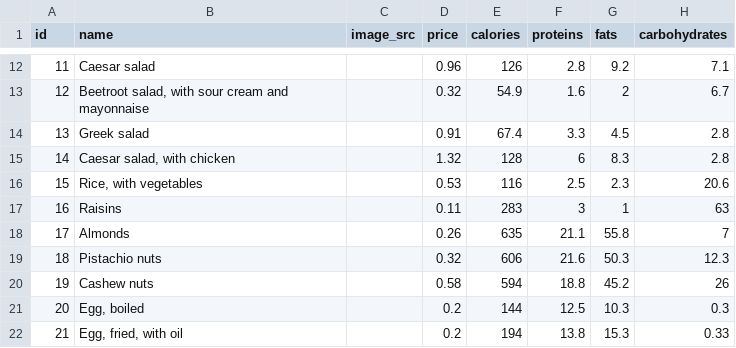
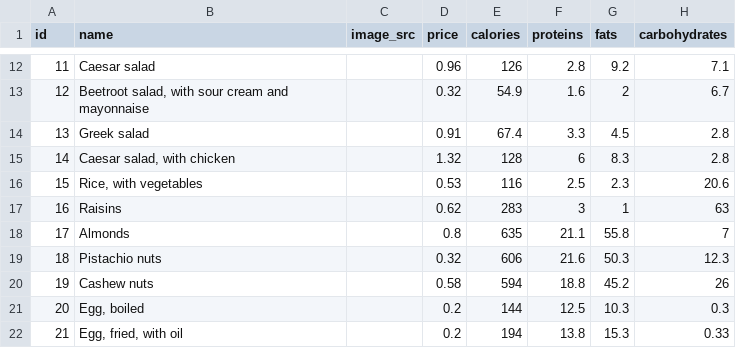
Before and after one commit to kirilsbondars/diet-app, a CSV file: src/models/meals.csv, drawn as a sheet; only a part is shown, gaps mark what is left out; the diff names each change by its address in the sheet, - before the commit and + after, or states it on an @@ line.

Commit message:
meal alg

```diff
--- a/src/models/meals.csv
+++ b/src/models/meals.csv
-D17 (price): 0.11
+D17 (price): 0.62
-D18 (price): 0.26
+D18 (price): 0.8
```
Also changed, not shown: 5 other files.
